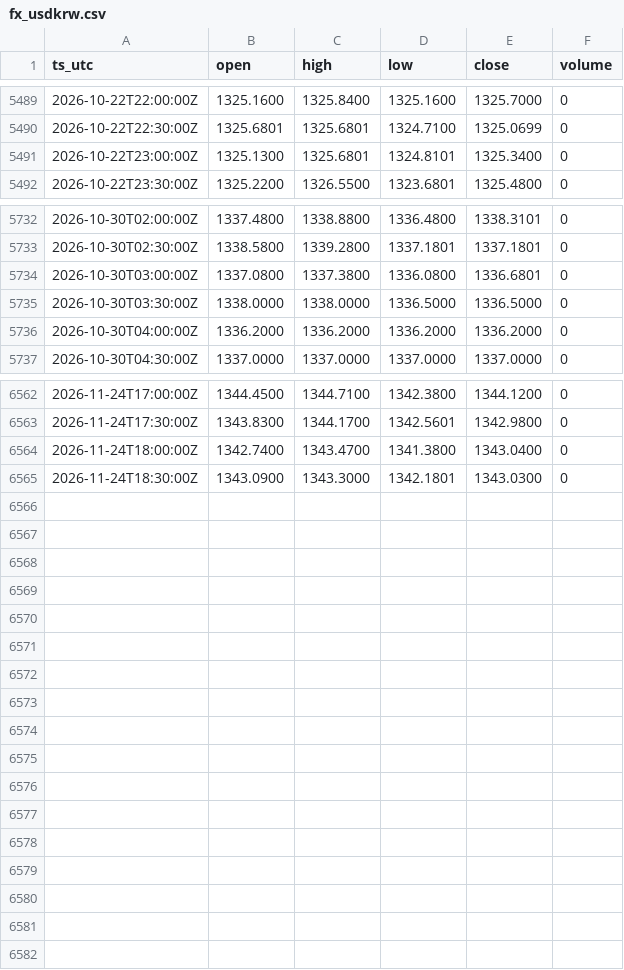
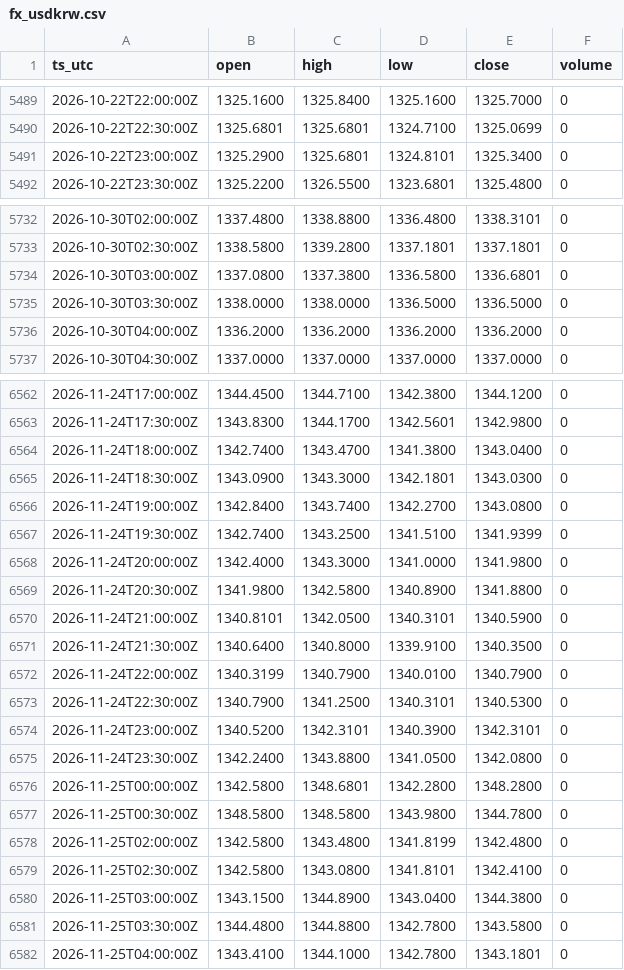
Before and after one commit to OntologyForCapital/skhynix-adr-parity, a CSV file: data/fx_usdkrw.csv, drawn as a sheet; only a part is shown, gaps mark what is left out; the diff covers the shown part only.

```diff
--- a/data/fx_usdkrw.csv
+++ b/data/fx_usdkrw.csv
@@ -5490,3 +5490,3 @@ ts_utc,open,high,low,close,volume
 2026-10-22T22:30:00Z,1325.6801,1325.6801,1324.7100,1325.0699,0
-2026-10-22T23:00:00Z,1325.1300,1325.6801,1324.8101,1325.3400,0
+2026-10-22T23:00:00Z,1325.2900,1325.6801,1324.8101,1325.3400,0
 2026-10-22T23:30:00Z,1325.2200,1326.5500,1323.6801,1325.4800,0
@@ -5733,3 +5733,3 @@ ts_utc,open,high,low,close,volume
 2026-10-30T02:30:00Z,1338.5800,1339.2800,1337.1801,1337.1801,0
-2026-10-30T03:00:00Z,1337.0800,1337.3800,1336.0800,1336.6801,0
+2026-10-30T03:00:00Z,1337.0800,1337.3800,1336.5800,1336.6801,0
 2026-10-30T03:30:00Z,1338.0000,1338.0000,1336.5000,1336.5000,0
@@ -6565 +6565,18 @@ ts_utc,open,high,low,close,volume
 2026-11-24T18:30:00Z,1343.0900,1343.3000,1342.1801,1343.0300,0
+2026-11-24T19:00:00Z,1342.8400,1343.7400,1342.2700,1343.0800,0
+2026-11-24T19:30:00Z,1342.7400,1343.2500,1341.5100,1341.9399,0
+2026-11-24T20:00:00Z,1342.4000,1343.3000,1341.0000,1341.9800,0
+2026-11-24T20:30:00Z,1341.9800,1342.5800,1340.8900,1341.8800,0
+2026-11-24T21:00:00Z,1340.8101,1342.0500,1340.3101,1340.5900,0
+2026-11-24T21:30:00Z,1340.6400,1340.8000,1339.9100,1340.3500,0
+2026-11-24T22:00:00Z,1340.3199,1340.7900,1340.0100,1340.7900,0
+2026-11-24T22:30:00Z,1340.7900,1341.2500,1340.3101,1340.5300,0
+2026-11-24T23:00:00Z,1340.5200,1342.3101,1340.3900,1342.3101,0
+2026-11-24T23:30:00Z,1342.2400,1343.8800,1341.0500,1342.0800,0
+2026-11-25T00:00:00Z,1342.5800,1348.6801,1342.2800,1348.2800,0
+2026-11-25T00:30:00Z,1348.5800,1348.5800,1343.9800,1344.7800,0
+2026-11-25T02:00:00Z,1342.5800,1343.4800,1341.8199,1342.4800,0
+2026-11-25T02:30:00Z,1342.5800,1343.0800,1341.8101,1342.4100,0
+2026-11-25T03:00:00Z,1343.1500,1344.8900,1343.0400,1344.3800,0
+2026-11-25T03:30:00Z,1344.4800,1344.8800,1342.7800,1343.5800,0
+2026-11-25T04:00:00Z,1343.4100,1344.1000,1342.7800,1343.1801,0
```
Also changed, not shown: 4 edited cells elsewhere in this file, data/kr_000660.csv, data/us_skhy.csv.
